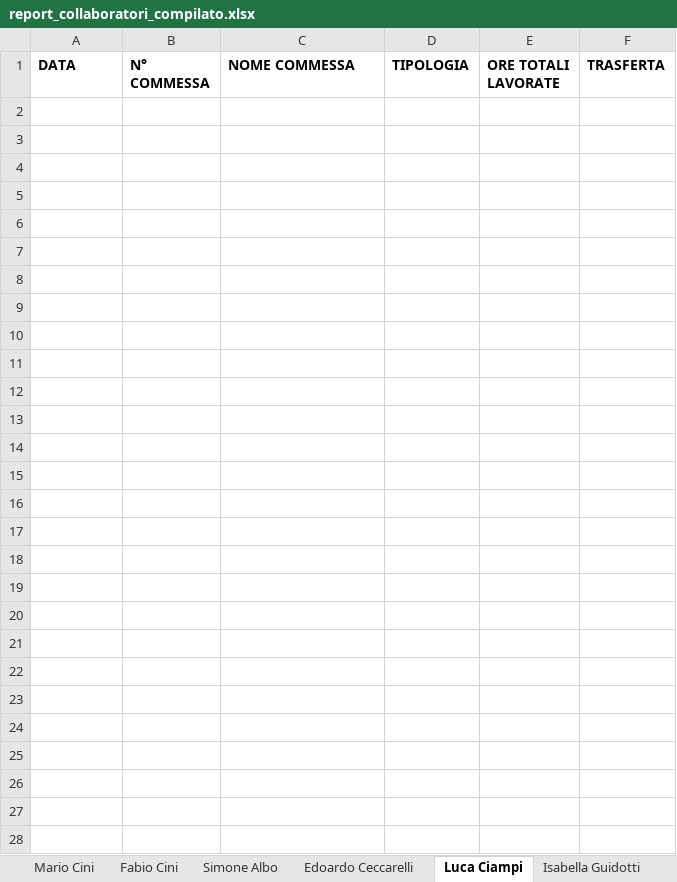
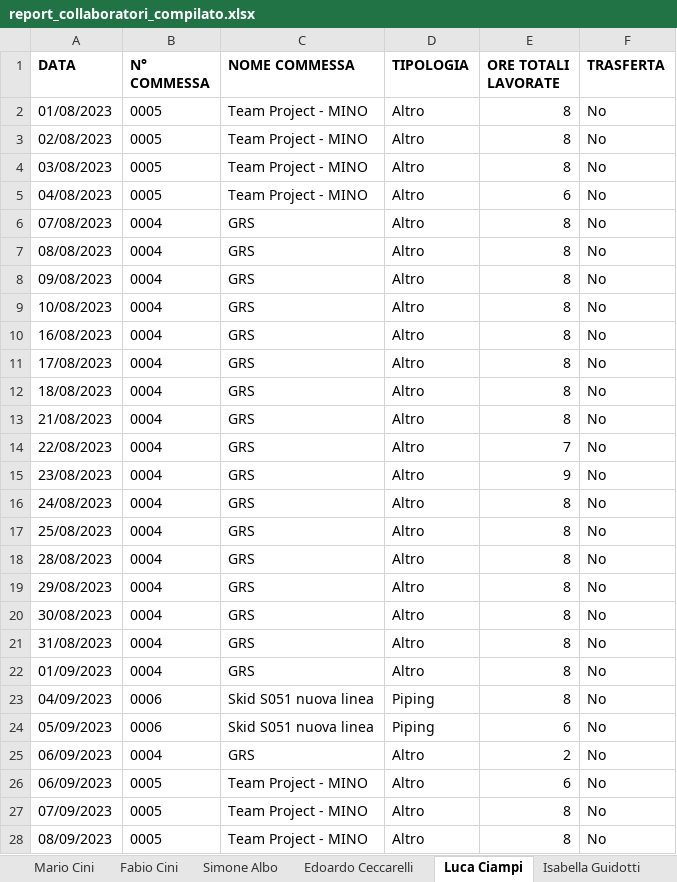
Before and after one commit to calminaro/mcp_consulting, an Excel workbook: static/report_collaboratori_compilato.xlsx, sheet Luca Ciampi, drawn as a sheet; values as stored, in another font and other column widths than the file's, no borders; the diff names each change by its address in the sheet, - before the commit and + after, or states it on an @@ line.

```diff
--- a/static/report_collaboratori_compilato.xlsx (sheet Luca Ciampi)
+++ b/static/report_collaboratori_compilato.xlsx (sheet Luca Ciampi)
+row 2: 01/08/2023 | 0005 | Team Project - MINO | Altro | 8 | No
+row 3: 02/08/2023 | 0005 | Team Project - MINO | Altro | 8 | No
+row 4: 03/08/2023 | 0005 | Team Project - MINO | Altro | 8 | No
+row 5: 04/08/2023 | 0005 | Team Project - MINO | Altro | 6 | No
+row 6: 07/08/2023 | 0004 | GRS | Altro | 8 | No
+row 7: 08/08/2023 | 0004 | GRS | Altro | 8 | No
+row 8: 09/08/2023 | 0004 | GRS | Altro | 8 | No
+row 9: 10/08/2023 | 0004 | GRS | Altro | 8 | No
+row 10: 16/08/2023 | 0004 | GRS | Altro | 8 | No
+row 11: 17/08/2023 | 0004 | GRS | Altro | 8 | No
+row 12: 18/08/2023 | 0004 | GRS | Altro | 8 | No
+row 13: 21/08/2023 | 0004 | GRS | Altro | 8 | No
+row 14: 22/08/2023 | 0004 | GRS | Altro | 7 | No
+row 15: 23/08/2023 | 0004 | GRS | Altro | 9 | No
+row 16: 24/08/2023 | 0004 | GRS | Altro | 8 | No
+row 17: 25/08/2023 | 0004 | GRS | Altro | 8 | No
+row 18: 28/08/2023 | 0004 | GRS | Altro | 8 | No
+row 19: 29/08/2023 | 0004 | GRS | Altro | 8 | No
+row 20: 30/08/2023 | 0004 | GRS | Altro | 8 | No
+row 21: 31/08/2023 | 0004 | GRS | Altro | 8 | No
+row 22: 01/09/2023 | 0004 | GRS | Altro | 8 | No
+row 23: 04/09/2023 | 0006 | Skid S051 nuova linea | Piping | 8 | No
+row 24: 05/09/2023 | 0006 | Skid S051 nuova linea | Piping | 6 | No
+row 25: 06/09/2023 | 0004 | GRS | Altro | 2 | No
+row 26: 06/09/2023 | 0005 | Team Project - MINO | Altro | 6 | No
+row 27: 07/09/2023 | 0005 | Team Project - MINO | Altro | 8 | No
+row 28: 08/09/2023 | 0005 | Team Project - MINO | Altro | 8 | No
```
Also changed, not shown: sheet Isabella Guidotti, sheet Mario Cini, sheet Edoardo Ceccarelli, sheet Alessandro Damonte, sheet Simone Albo, static/report_commesse_compilato.xlsx, 2 other files.
